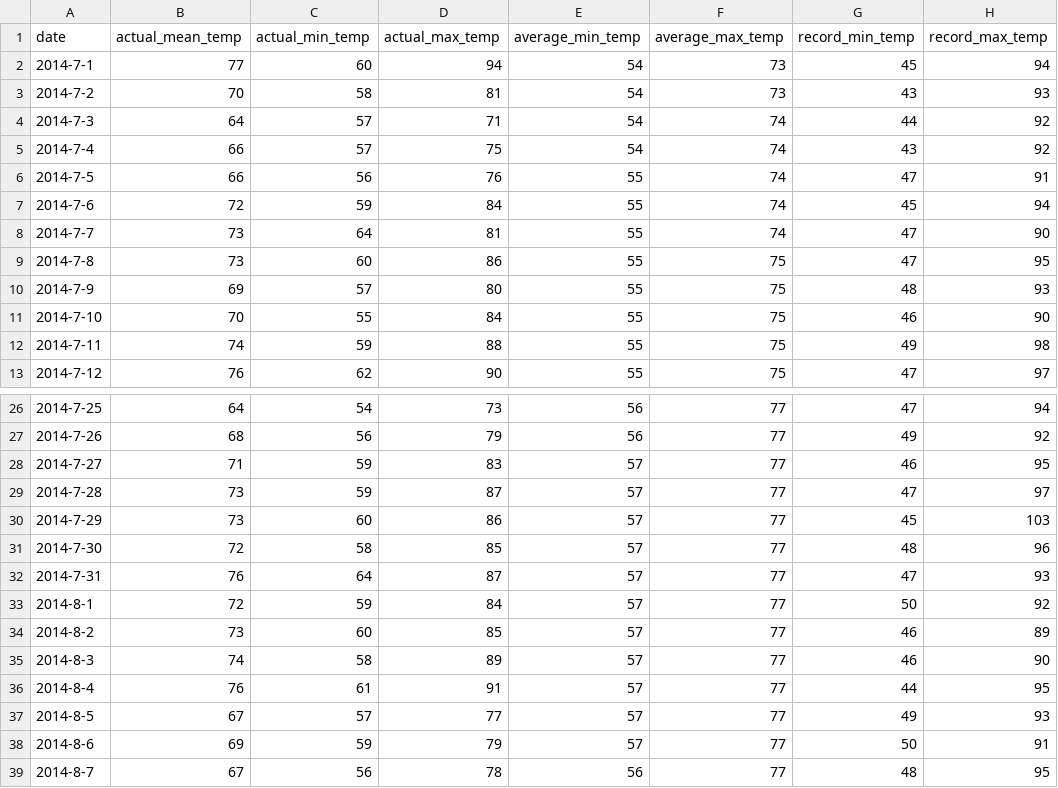
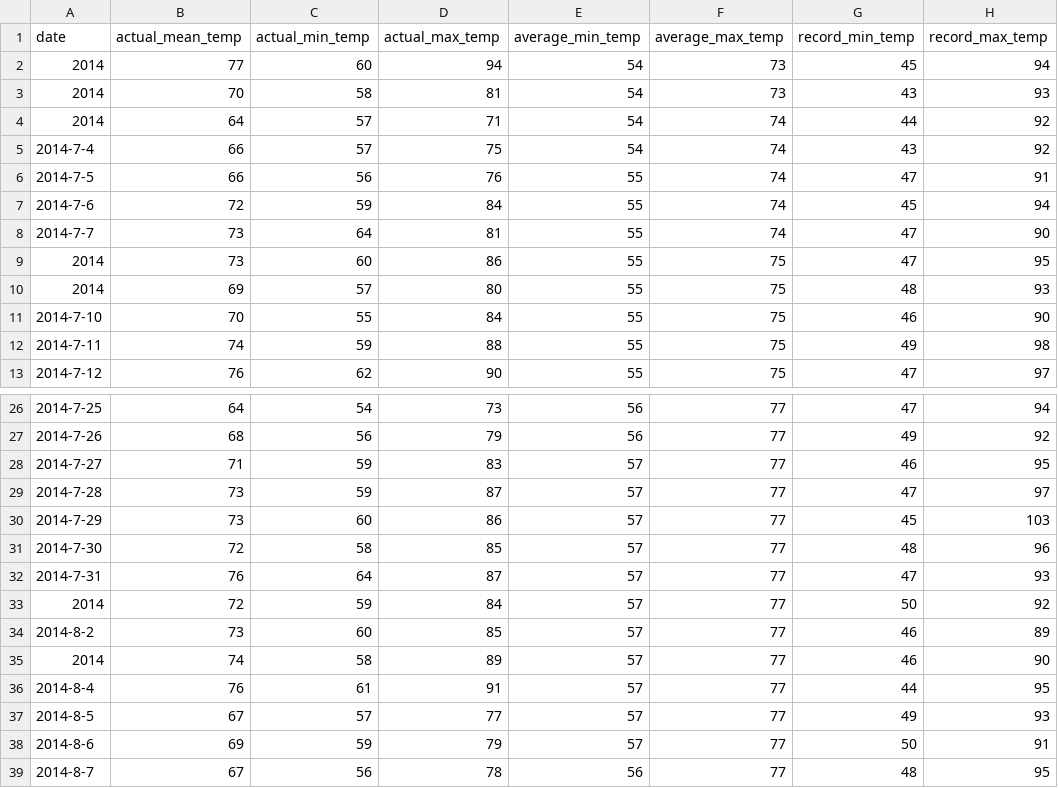
Before and after one commit to jaxmorgan/final-deliverable-jaxmorgan, a CSV file: work/KSEA.csv, drawn as a sheet; only a part is shown, gaps mark what is left out; the diff names each change by its address in the sheet, - before the commit and + after, or states it on an @@ line.

```diff
--- a/work/KSEA.csv
+++ b/work/KSEA.csv
-A2 (date): 2014-7-1
+A2 (date): 2014
-A3 (date): 2014-7-2
+A3 (date): 2014
-A4 (date): 2014-7-3
+A4 (date): 2014
-A9 (date): 2014-7-8
+A9 (date): 2014
-A10 (date): 2014-7-9
+A10 (date): 2014
-A33 (date): 2014-8-1
+A33 (date): 2014
-A35 (date): 2014-8-3
+A35 (date): 2014
```
Also changed, not shown: 2 other files.
